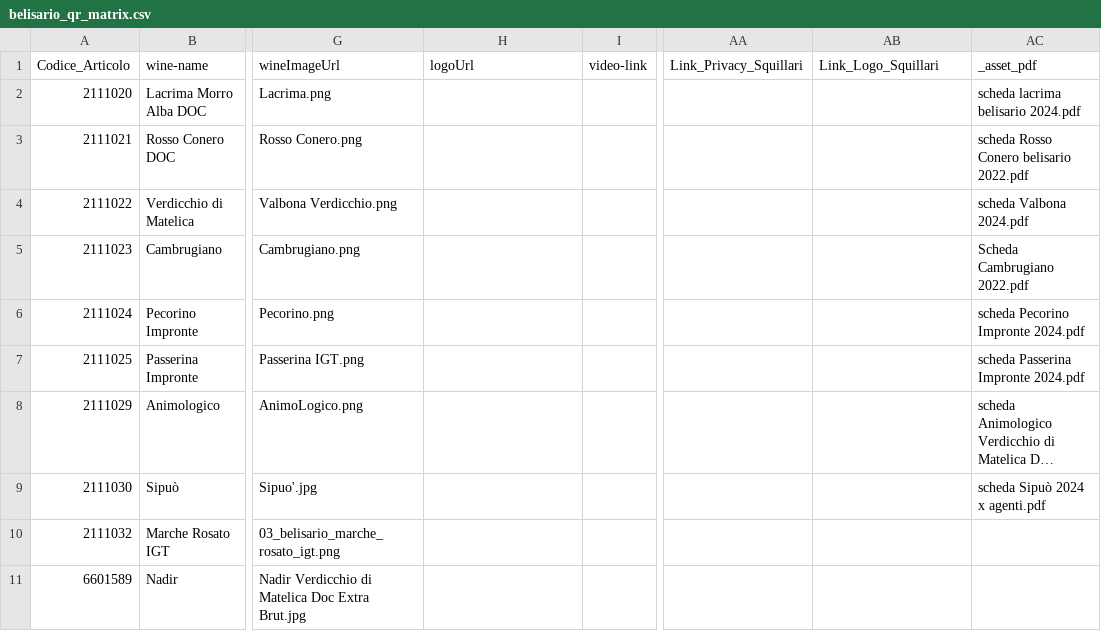
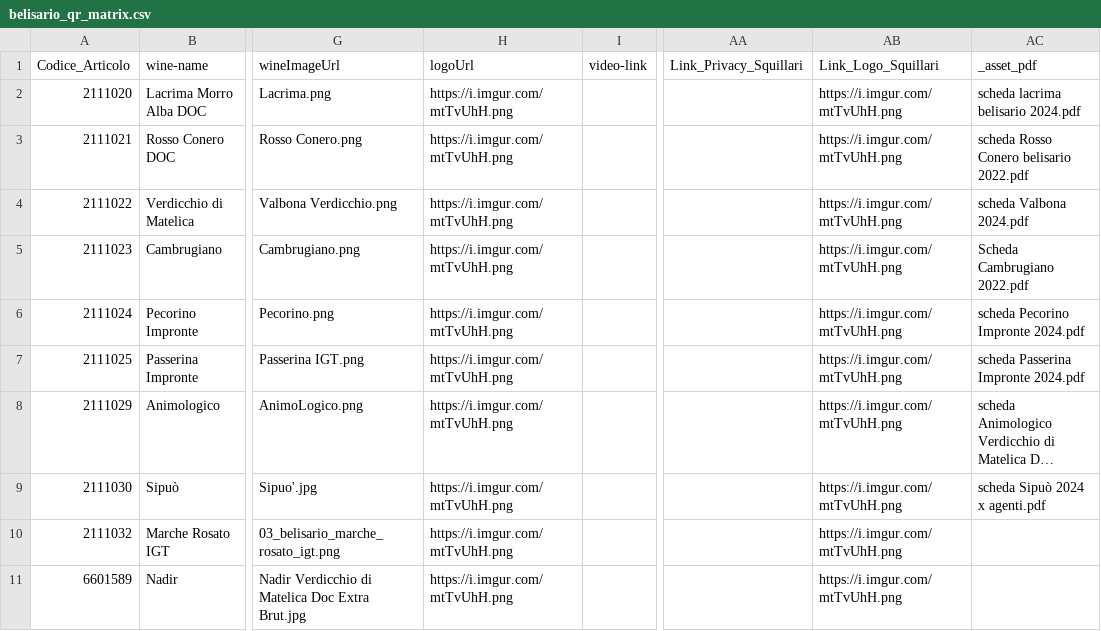
Before and after one commit to squillariqr-jpg/divino-ai-wine-system1, a CSV file: public/belisario/data/belisario_qr_matrix.csv, drawn as a sheet; only a part is shown, gaps mark what is left out; long unchanged cells end in …; the diff names each change by its address in the sheet, - before the commit and + after, or states it on an @@ line.

Commit message:
Add Squillari logo URL to Belisario QR matrix

```diff
--- a/public/belisario/data/belisario_qr_matrix.csv
+++ b/public/belisario/data/belisario_qr_matrix.csv
-H2:H11 (logoUrl): (empty)
+H2:H11 (logoUrl): https://i.imgur.com/mtTvUhH.png
-AB2:AB11 (Link_Logo_Squillari): (empty)
+AB2:AB11 (Link_Logo_Squillari): https://i.imgur.com/mtTvUhH.png
```
